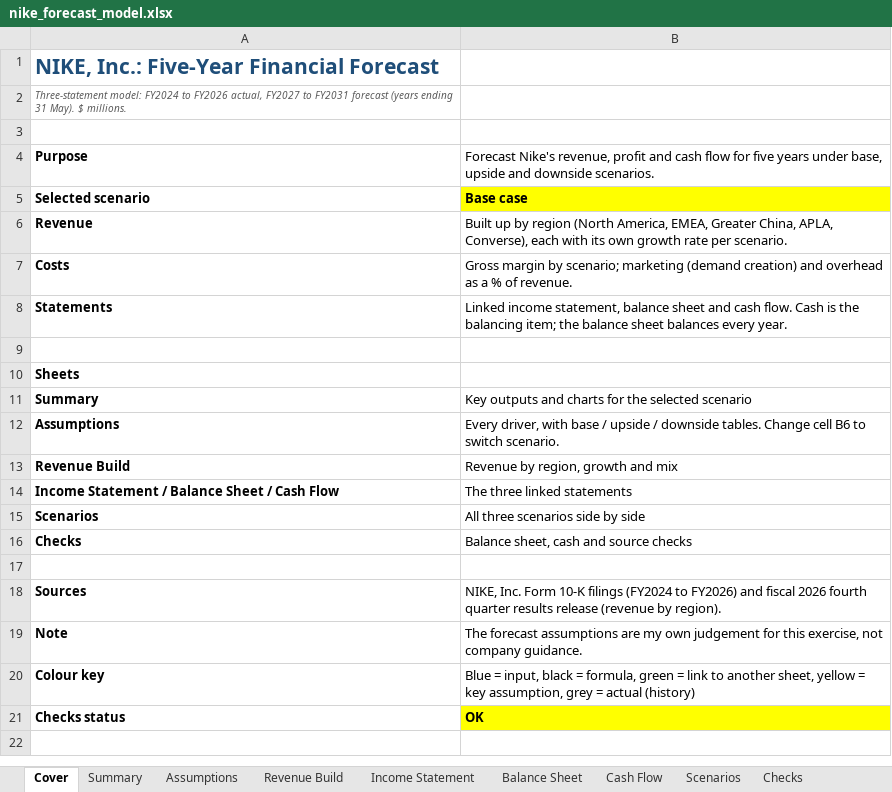
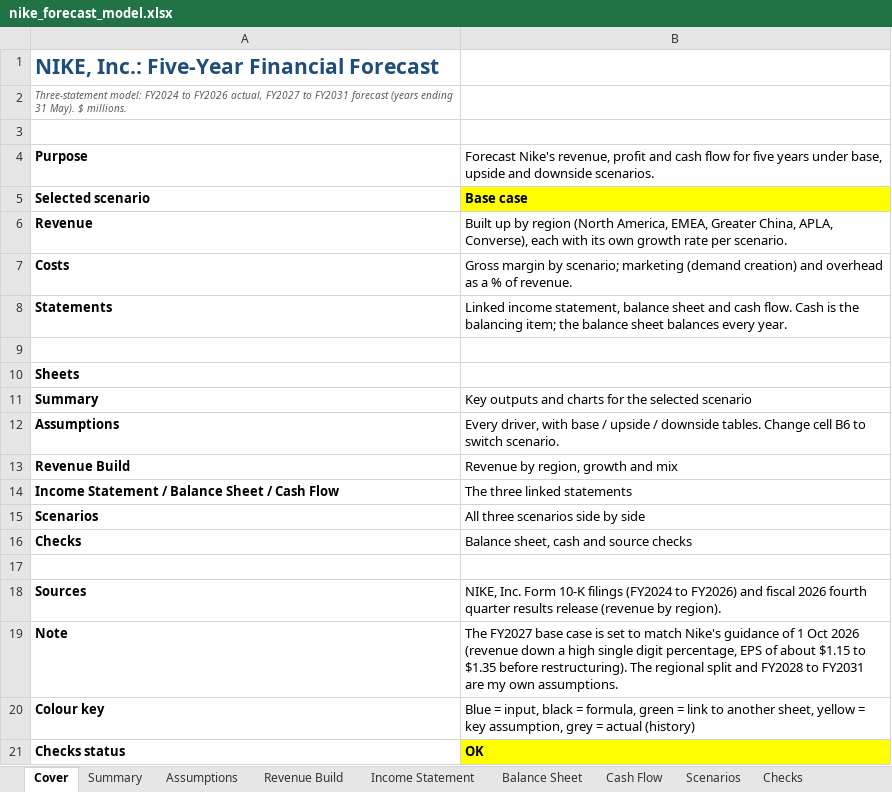
Before and after one commit to MuhammedAnshajK/three-statement-model, an Excel workbook: nike_forecast_model.xlsx, sheet Cover, drawn as a sheet; values as stored, in another font and other column widths than the file's, no borders; the diff names each change by its address in the sheet, - before the commit and + after, or states it on an @@ line.

```diff
--- a/nike_forecast_model.xlsx (sheet Cover)
+++ b/nike_forecast_model.xlsx (sheet Cover)
-B19: The forecast assumptions are my own judgement for this exercise, not company guidance.
+B19: The FY2027 base case is set to match Nike's guidance of 1 Oct 2026 (revenue down a high single digit percentage, EPS of about $1.15 to $1.35 before restructuring). The regional split and FY2028 to FY2031 are my own assumptions.
```
Also changed, not shown: sheet Scenarios, sheet Assumptions, sheet Cash Flow, sheet Income Statement, sheet Revenue Build, sheet Balance Sheet, 1 more sheet, charts or pictures, 9 other files.
